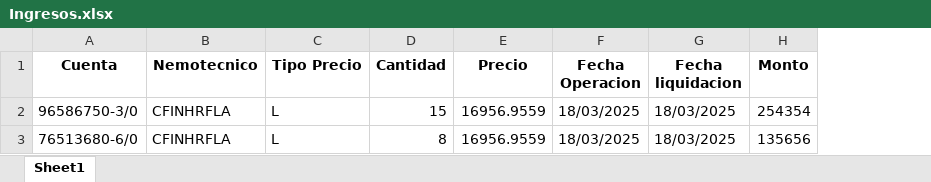
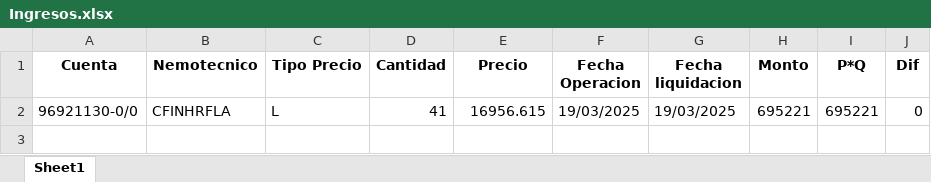
Before and after one commit to abravo-delta/2_streamlit, an Excel workbook: Ingresos.xlsx, sheet Sheet1, drawn as a sheet; values as stored, in another font and other column widths than the file's, no borders; removed rows and columns are numbered as before the commit, all else as after; the diff names each change by its address in the sheet, - before the commit and + after, or states it on an @@ line.

```diff
--- a/Ingresos.xlsx (sheet Sheet1)
+++ b/Ingresos.xlsx (sheet Sheet1)
+column I (P*Q), empty
+column J (Dif), empty
-row 2: 96586750-3/0 | CFINHRFLA | L | 15 | 16956.9559 | 18/03/2025 | 18/03/2025 | 254354
-row 3: 76513680-6/0 | CFINHRFLA | L | 8 | 16956.9559 | 18/03/2025 | 18/03/2025 | 135656
+row 2: 96921130-0/0 | CFINHRFLA | L | 41 | 16956.615 | 19/03/2025 | 19/03/2025 | 695221 | 695221 | 0
```
Also changed, not shown: Egresos.xlsx, 2 other files.
